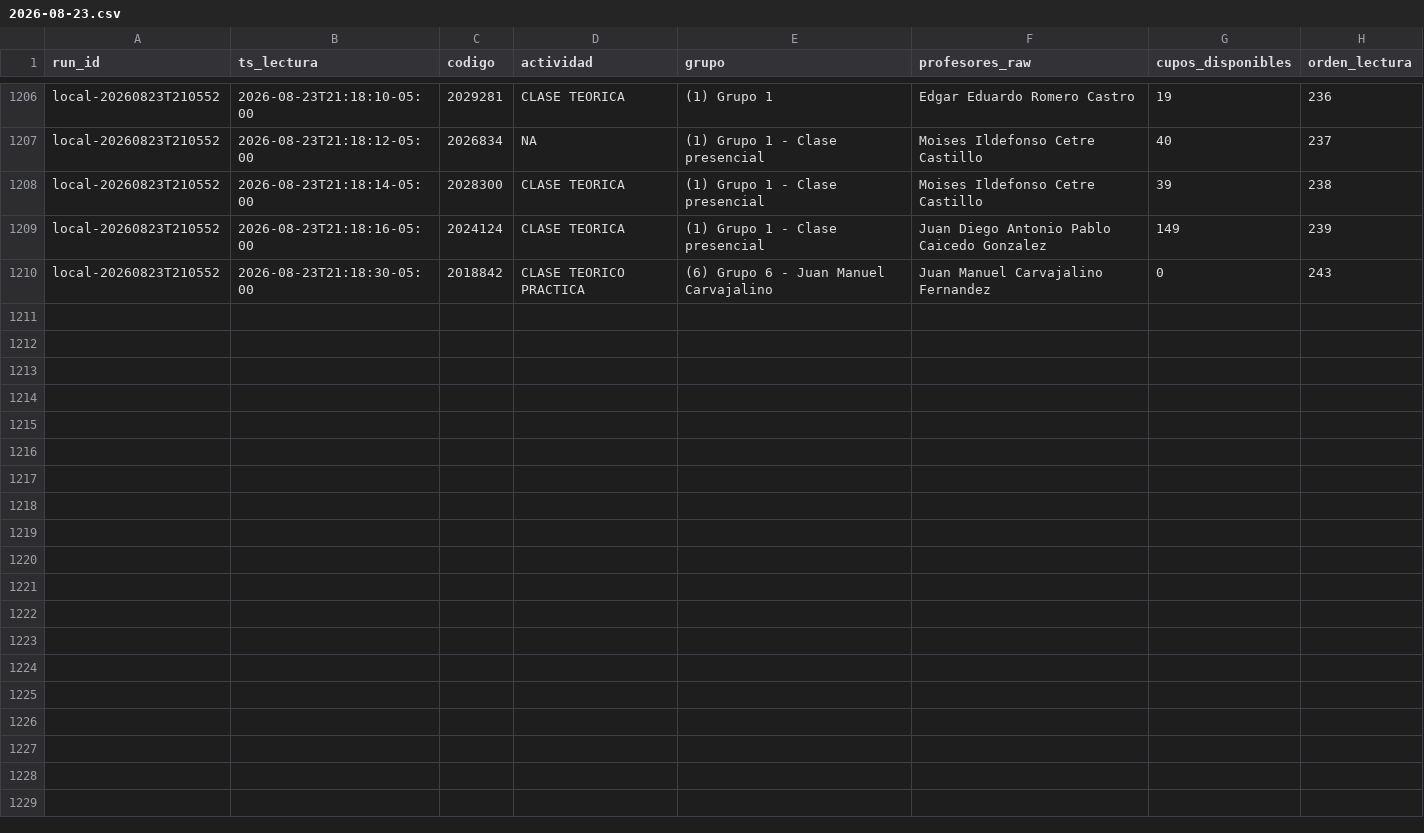
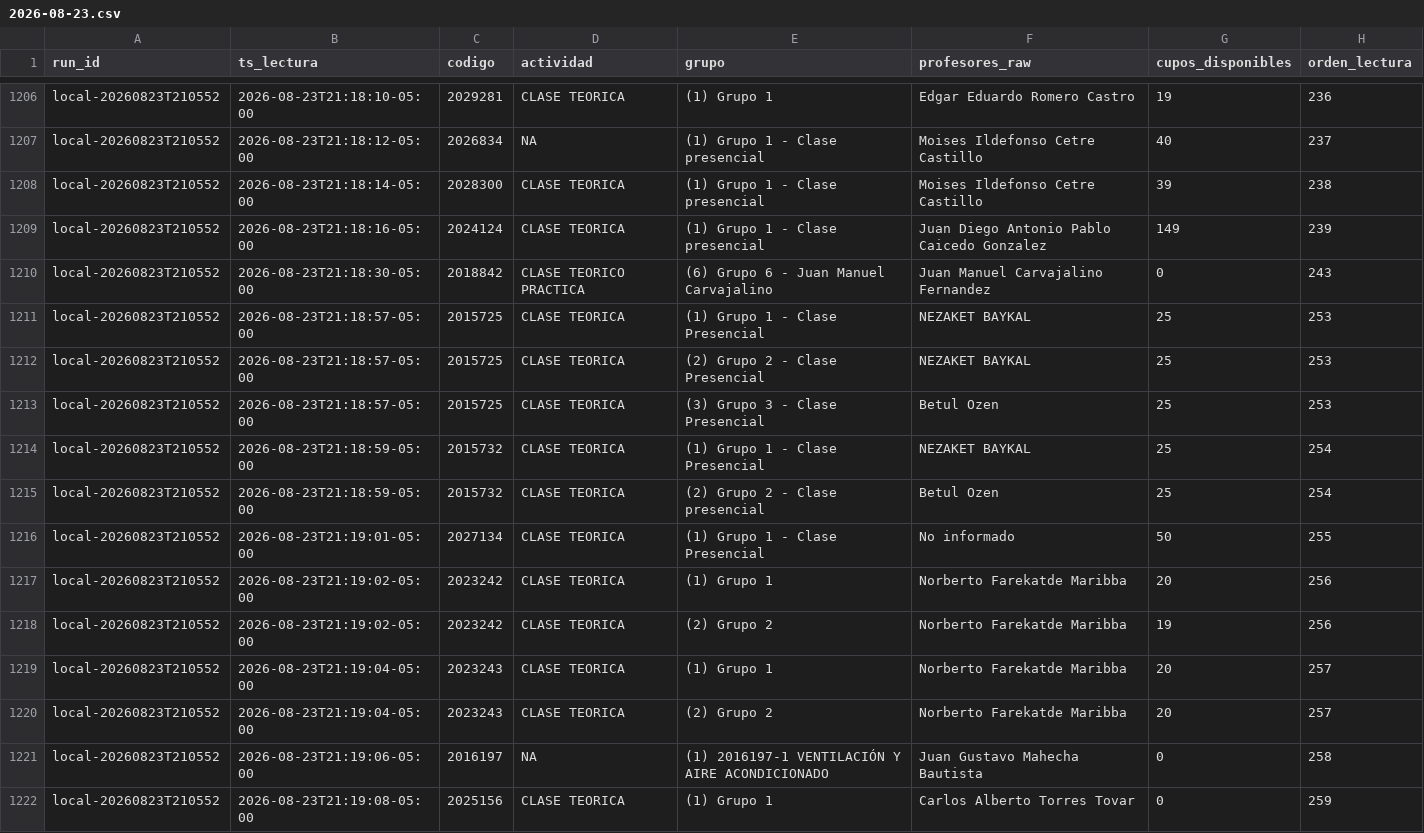
Before and after one commit to aroberto-ux/horarios_unal, a CSV file: historial/2026-08-23.csv, drawn as a sheet; only a part is shown, gaps mark what is left out; the diff names each change by its address in the sheet, - before the commit and + after, or states it on an @@ line.

```diff
--- a/historial/2026-08-23.csv
+++ b/historial/2026-08-23.csv
+row 1211: local-20260823T210552 | 2026-08-23T21:18:57-05:00 | 2015725 | CLASE TEORICA | (1) Grupo 1 - Clase Presencial | NEZAKET BAYKAL | 25 | 253
+row 1212: local-20260823T210552 | 2026-08-23T21:18:57-05:00 | 2015725 | CLASE TEORICA | (2) Grupo 2 - Clase Presencial | NEZAKET BAYKAL | 25 | 253
+row 1213: local-20260823T210552 | 2026-08-23T21:18:57-05:00 | 2015725 | CLASE TEORICA | (3) Grupo 3 - Clase Presencial | Betul Ozen | 25 | 253
+row 1214: local-20260823T210552 | 2026-08-23T21:18:59-05:00 | 2015732 | CLASE TEORICA | (1) Grupo 1 - Clase Presencial | NEZAKET BAYKAL | 25 | 254
+row 1215: local-20260823T210552 | 2026-08-23T21:18:59-05:00 | 2015732 | CLASE TEORICA | (2) Grupo 2 - Clase presencial | Betul Ozen | 25 | 254
+row 1216: local-20260823T210552 | 2026-08-23T21:19:01-05:00 | 2027134 | CLASE TEORICA | (1) Grupo 1 - Clase Presencial | No informado | 50 | 255
+row 1217: local-20260823T210552 | 2026-08-23T21:19:02-05:00 | 2023242 | CLASE TEORICA | (1) Grupo 1 | Norberto Farekatde Maribba | 20 | 256
+row 1218: local-20260823T210552 | 2026-08-23T21:19:02-05:00 | 2023242 | CLASE TEORICA | (2) Grupo 2 | Norberto Farekatde Maribba | 19 | 256
+row 1219: local-20260823T210552 | 2026-08-23T21:19:04-05:00 | 2023243 | CLASE TEORICA | (1) Grupo 1 | Norberto Farekatde Maribba | 20 | 257
+row 1220: local-20260823T210552 | 2026-08-23T21:19:04-05:00 | 2023243 | CLASE TEORICA | (2) Grupo 2 | Norberto Farekatde Maribba | 20 | 257
+row 1221: local-20260823T210552 | 2026-08-23T21:19:06-05:00 | 2016197 | NA | (1) 2016197-1 VENTILACIÓN Y AIRE ACONDICIONADO | Juan Gustavo Mahecha Bautista | 0 | 258
+row 1222: local-20260823T210552 | 2026-08-23T21:19:08-05:00 | 2025156 | CLASE TEORICA | (1) Grupo 1 | Carlos Alberto Torres Tovar | 0 | 259
```
Also changed, not shown: 2 other files.
